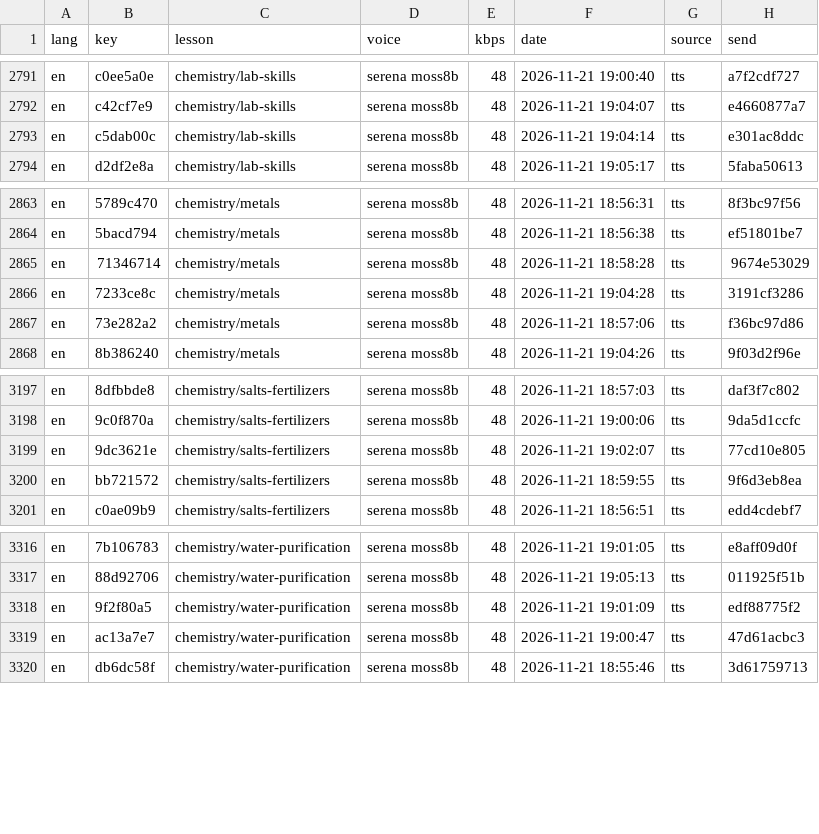
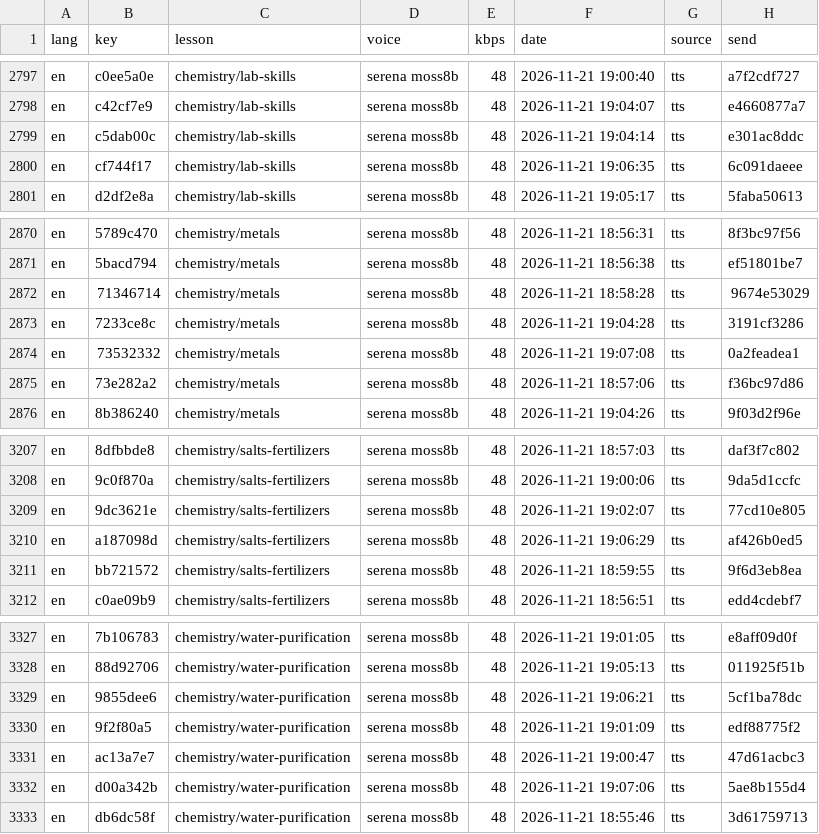
Before and after one commit to gladcolor/gc-audio-science, a TSV file: status/ledger.tsv, drawn as a sheet; only a part is shown, gaps mark what is left out; the diff covers the shown part only.

Commit message:
chemistry/oxygen-air: read-aloud (run) - finished (32/32 serena)

```diff
--- a/status/ledger.tsv
+++ b/status/ledger.tsv
@@ -2793,2 +2799,3 @@ en	c42cf7e9	chemistry/lab-skills	serena moss8b	48	2026-11-21 19:04:07	tts	e46608
 en	c5dab00c	chemistry/lab-skills	serena moss8b	48	2026-11-21 19:04:14	tts	e301ac8ddc
+en	cf744f17	chemistry/lab-skills	serena moss8b	48	2026-11-21 19:06:35	tts	6c091daeee
 en	d2df2e8a	chemistry/lab-skills	serena moss8b	48	2026-11-21 19:05:17	tts	5faba50613
@@ -2866,2 +2873,3 @@ en	71346714	chemistry/metals	serena moss8b	48	2026-11-21 18:58:28	tts	9674e53029
 en	7233ce8c	chemistry/metals	serena moss8b	48	2026-11-21 19:04:28	tts	3191cf3286
+en	73532332	chemistry/metals	serena moss8b	48	2026-11-21 19:07:08	tts	0a2feadea1
 en	73e282a2	chemistry/metals	serena moss8b	48	2026-11-21 18:57:06	tts	f36bc97d86
@@ -3199,2 +3209,3 @@ en	9c0f870a	chemistry/salts-fertilizers	serena moss8b	48	2026-11-21 19:00:06	tts
 en	9dc3621e	chemistry/salts-fertilizers	serena moss8b	48	2026-11-21 19:02:07	tts	77cd10e805
+en	a187098d	chemistry/salts-fertilizers	serena moss8b	48	2026-11-21 19:06:29	tts	af426b0ed5
 en	bb721572	chemistry/salts-fertilizers	serena moss8b	48	2026-11-21 18:59:55	tts	9f6d3eb8ea
@@ -3317,4 +3328,6 @@ en	7b106783	chemistry/water-purification	serena moss8b	48	2026-11-21 19:01:05	tt
 en	88d92706	chemistry/water-purification	serena moss8b	48	2026-11-21 19:05:13	tts	011925f51b
+en	9855dee6	chemistry/water-purification	serena moss8b	48	2026-11-21 19:06:21	tts	5cf1ba78dc
 en	9f2f80a5	chemistry/water-purification	serena moss8b	48	2026-11-21 19:01:09	tts	edf88775f2
 en	ac13a7e7	chemistry/water-purification	serena moss8b	48	2026-11-21 19:00:47	tts	47d61acbc3
+en	d00a342b	chemistry/water-purification	serena moss8b	48	2026-11-21 19:07:06	tts	5ae8b155d4
 en	db6dc58f	chemistry/water-purification	serena moss8b	48	2026-11-21 18:55:46	tts	3d61759713
```
Also changed, not shown: 8 added rows elsewhere in this file, 17 other files.
